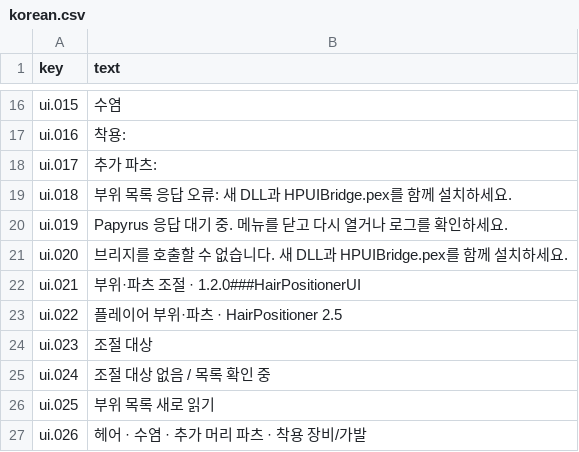
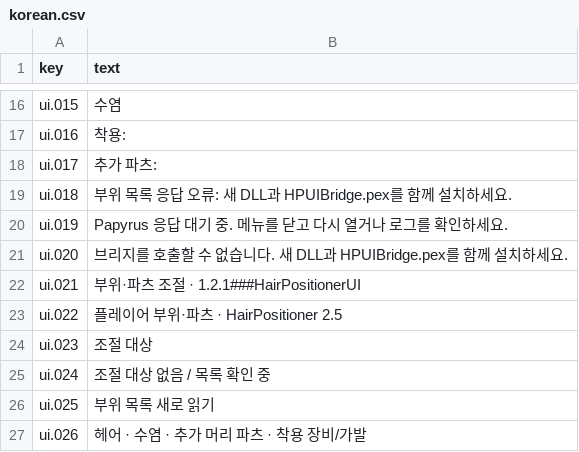
Before and after one commit to wugualua/HairPostionerUI, a CSV file: translations/korean.csv, drawn as a sheet; only a part is shown, gaps mark what is left out.

```diff
--- a/translations/korean.csv
+++ b/translations/korean.csv
@@ -21,3 +21,3 @@
 "ui.020","브리지를 호출할 수 없습니다. 새 DLL과 HPUIBridge.pex를 함께 설치하세요."
-"ui.021","부위·파츠 조절 · 1.2.0###HairPositionerUI"
+"ui.021","부위·파츠 조절 · 1.2.1###HairPositionerUI"
 "ui.022","플레이어 부위·파츠 · HairPositioner 2.5"
```
Also changed, not shown: translations/english.csv, 13 other files.
